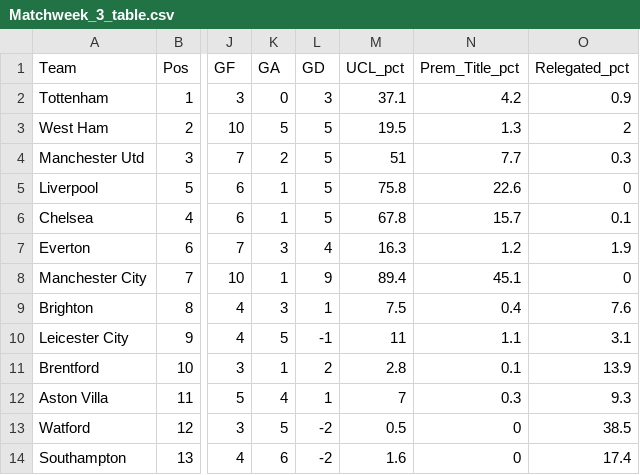
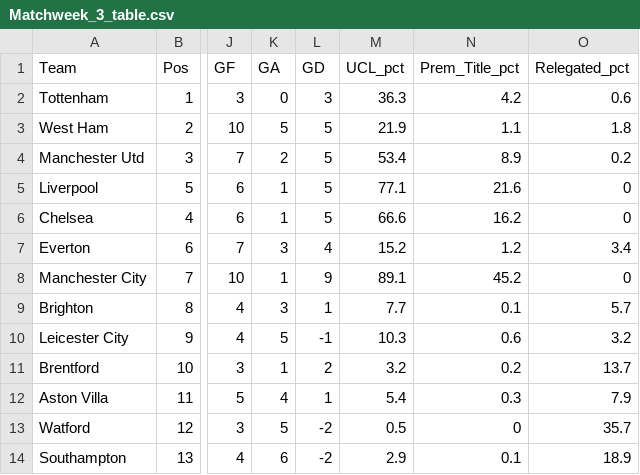
Before and after one commit to weaversd/EPL_2021-2022, a CSV file: current_table_output/Matchweek_3_table.csv, drawn as a sheet; only a part is shown, gaps mark what is left out; the diff covers the shown part only; the diff names each change by its address in the sheet, - before the commit and + after, or states it on an @@ line.

Commit message:
updates to team plots

```diff
--- a/current_table_output/Matchweek_3_table.csv
+++ b/current_table_output/Matchweek_3_table.csv
-M2 (UCL_pct): 37.1
+M2 (UCL_pct): 36.3
-O2 (Relegated_pct): 0.9
+O2 (Relegated_pct): 0.6
-M3 (UCL_pct): 19.5
+M3 (UCL_pct): 21.9
-N3 (Prem_Title_pct): 1.3
+N3 (Prem_Title_pct): 1.1
-O3 (Relegated_pct): 2
+O3 (Relegated_pct): 1.8
-M4 (UCL_pct): 51
+M4 (UCL_pct): 53.4
-N4 (Prem_Title_pct): 7.7
+N4 (Prem_Title_pct): 8.9
-O4 (Relegated_pct): 0.3
+O4 (Relegated_pct): 0.2
-M5 (UCL_pct): 75.8
+M5 (UCL_pct): 77.1
-N5 (Prem_Title_pct): 22.6
+N5 (Prem_Title_pct): 21.6
-M6 (UCL_pct): 67.8
+M6 (UCL_pct): 66.6
-N6 (Prem_Title_pct): 15.7
+N6 (Prem_Title_pct): 16.2
-O6 (Relegated_pct): 0.1
+O6 (Relegated_pct): 0
-M7 (UCL_pct): 16.3
+M7 (UCL_pct): 15.2
-O7 (Relegated_pct): 1.9
+O7 (Relegated_pct): 3.4
-M8 (UCL_pct): 89.4
+M8 (UCL_pct): 89.1
-N8 (Prem_Title_pct): 45.1
+N8 (Prem_Title_pct): 45.2
-M9 (UCL_pct): 7.5
+M9 (UCL_pct): 7.7
-N9 (Prem_Title_pct): 0.4
+N9 (Prem_Title_pct): 0.1
-O9 (Relegated_pct): 7.6
+O9 (Relegated_pct): 5.7
-M10 (UCL_pct): 11
+M10 (UCL_pct): 10.3
-N10 (Prem_Title_pct): 1.1
+N10 (Prem_Title_pct): 0.6
-O10 (Relegated_pct): 3.1
+O10 (Relegated_pct): 3.2
-M11 (UCL_pct): 2.8
+M11 (UCL_pct): 3.2
-N11 (Prem_Title_pct): 0.1
+N11 (Prem_Title_pct): 0.2
-O11 (Relegated_pct): 13.9
+O11 (Relegated_pct): 13.7
-M12 (UCL_pct): 7
+M12 (UCL_pct): 5.4
-O12 (Relegated_pct): 9.3
+O12 (Relegated_pct): 7.9
-O13 (Relegated_pct): 38.5
+O13 (Relegated_pct): 35.7
-M14 (UCL_pct): 1.6
+M14 (UCL_pct): 2.9
-N14 (Prem_Title_pct): 0
+N14 (Prem_Title_pct): 0.1
-O14 (Relegated_pct): 17.4
+O14 (Relegated_pct): 18.9
```
Also changed, not shown: 16 edited cells elsewhere in this file, 35 other files.
